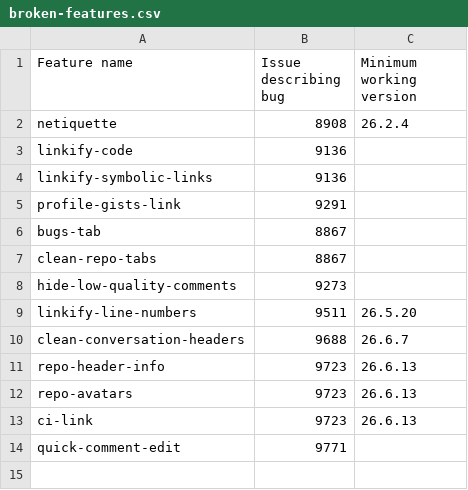
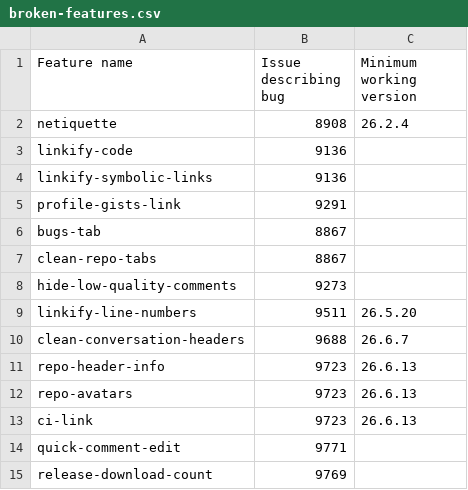
Before and after one commit to refined-github/yolo, a CSV file: broken-features.csv, drawn as a sheet.

Commit message:
Hot-disable `release-download-count`
https://github.com/refined-github/refined-github/issues/9769

```diff
--- a/broken-features.csv
+++ b/broken-features.csv
@@ -14 +14,2 @@ ci-link,9723,26.6.13
 quick-comment-edit,9771,
+release-download-count,9769,
```
